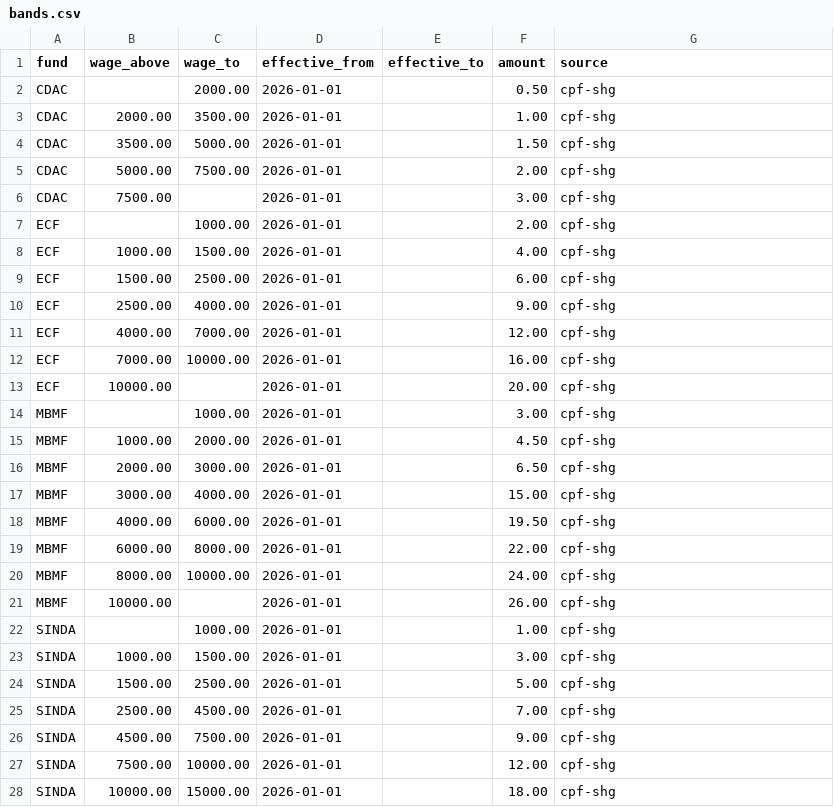
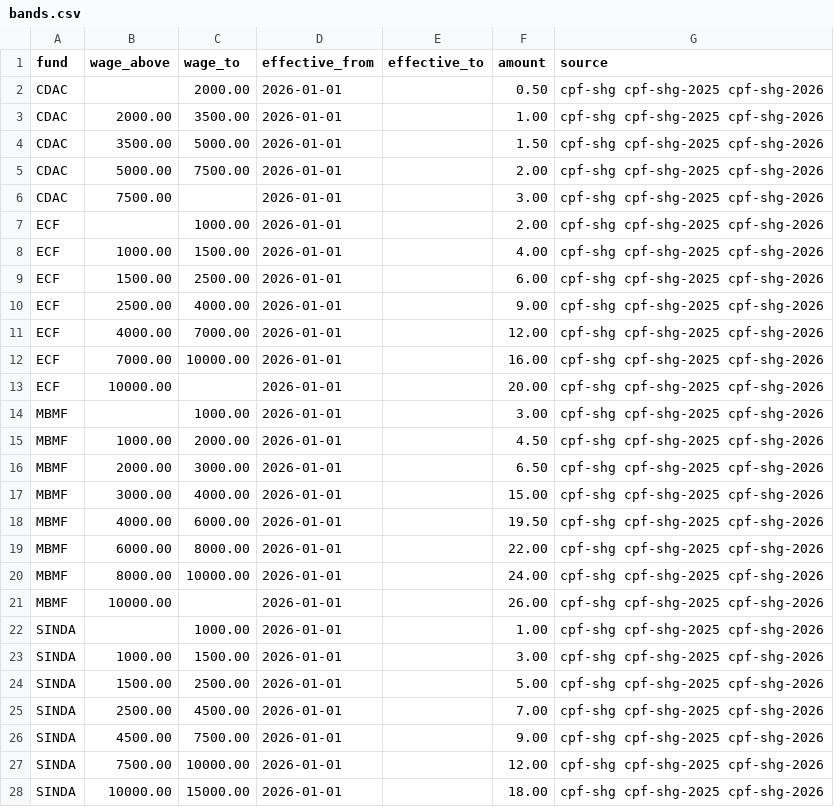
Before and after one commit to cognizhi/fyniq, a CSV file: packs/sg-shg/2026.1/bands.csv, drawn as a sheet; only a part is shown; the diff covers the shown part only.

```diff
--- a/packs/sg-shg/2026.1/bands.csv
+++ b/packs/sg-shg/2026.1/bands.csv
@@ -1,28 +1,28 @@
 fund,wage_above,wage_to,effective_from,effective_to,amount,source
-CDAC,,2000.00,2026-01-01,,0.50,cpf-shg
-CDAC,2000.00,3500.00,2026-01-01,,1.00,cpf-shg
-CDAC,3500.00,5000.00,2026-01-01,,1.50,cpf-shg
-CDAC,5000.00,7500.00,2026-01-01,,2.00,cpf-shg
-CDAC,7500.00,,2026-01-01,,3.00,cpf-shg
-ECF,,1000.00,2026-01-01,,2.00,cpf-shg
-ECF,1000.00,1500.00,2026-01-01,,4.00,cpf-shg
-ECF,1500.00,2500.00,2026-01-01,,6.00,cpf-shg
-ECF,2500.00,4000.00,2026-01-01,,9.00,cpf-shg
-ECF,4000.00,7000.00,2026-01-01,,12.00,cpf-shg
-ECF,7000.00,10000.00,2026-01-01,,16.00,cpf-shg
-ECF,10000.00,,2026-01-01,,20.00,cpf-shg
-MBMF,,1000.00,2026-01-01,,3.00,cpf-shg
-MBMF,1000.00,2000.00,2026-01-01,,4.50,cpf-shg
-MBMF,2000.00,3000.00,2026-01-01,,6.50,cpf-shg
-MBMF,3000.00,4000.00,2026-01-01,,15.00,cpf-shg
-MBMF,4000.00,6000.00,2026-01-01,,19.50,cpf-shg
-MBMF,6000.00,8000.00,2026-01-01,,22.00,cpf-shg
-MBMF,8000.00,10000.00,2026-01-01,,24.00,cpf-shg
-MBMF,10000.00,,2026-01-01,,26.00,cpf-shg
-SINDA,,1000.00,2026-01-01,,1.00,cpf-shg
-SINDA,1000.00,1500.00,2026-01-01,,3.00,cpf-shg
-SINDA,1500.00,2500.00,2026-01-01,,5.00,cpf-shg
-SINDA,2500.00,4500.00,2026-01-01,,7.00,cpf-shg
-SINDA,4500.00,7500.00,2026-01-01,,9.00,cpf-shg
-SINDA,7500.00,10000.00,2026-01-01,,12.00,cpf-shg
-SINDA,10000.00,15000.00,2026-01-01,,18.00,cpf-shg
+CDAC,,2000.00,2026-01-01,,0.50,cpf-shg cpf-shg-2025 cpf-shg-2026
+CDAC,2000.00,3500.00,2026-01-01,,1.00,cpf-shg cpf-shg-2025 cpf-shg-2026
+CDAC,3500.00,5000.00,2026-01-01,,1.50,cpf-shg cpf-shg-2025 cpf-shg-2026
+CDAC,5000.00,7500.00,2026-01-01,,2.00,cpf-shg cpf-shg-2025 cpf-shg-2026
+CDAC,7500.00,,2026-01-01,,3.00,cpf-shg cpf-shg-2025 cpf-shg-2026
+ECF,,1000.00,2026-01-01,,2.00,cpf-shg cpf-shg-2025 cpf-shg-2026
+ECF,1000.00,1500.00,2026-01-01,,4.00,cpf-shg cpf-shg-2025 cpf-shg-2026
+ECF,1500.00,2500.00,2026-01-01,,6.00,cpf-shg cpf-shg-2025 cpf-shg-2026
+ECF,2500.00,4000.00,2026-01-01,,9.00,cpf-shg cpf-shg-2025 cpf-shg-2026
+ECF,4000.00,7000.00,2026-01-01,,12.00,cpf-shg cpf-shg-2025 cpf-shg-2026
+ECF,7000.00,10000.00,2026-01-01,,16.00,cpf-shg cpf-shg-2025 cpf-shg-2026
+ECF,10000.00,,2026-01-01,,20.00,cpf-shg cpf-shg-2025 cpf-shg-2026
+MBMF,,1000.00,2026-01-01,,3.00,cpf-shg cpf-shg-2025 cpf-shg-2026
+MBMF,1000.00,2000.00,2026-01-01,,4.50,cpf-shg cpf-shg-2025 cpf-shg-2026
+MBMF,2000.00,3000.00,2026-01-01,,6.50,cpf-shg cpf-shg-2025 cpf-shg-2026
+MBMF,3000.00,4000.00,2026-01-01,,15.00,cpf-shg cpf-shg-2025 cpf-shg-2026
+MBMF,4000.00,6000.00,2026-01-01,,19.50,cpf-shg cpf-shg-2025 cpf-shg-2026
+MBMF,6000.00,8000.00,2026-01-01,,22.00,cpf-shg cpf-shg-2025 cpf-shg-2026
+MBMF,8000.00,10000.00,2026-01-01,,24.00,cpf-shg cpf-shg-2025 cpf-shg-2026
+MBMF,10000.00,,2026-01-01,,26.00,cpf-shg cpf-shg-2025 cpf-shg-2026
+SINDA,,1000.00,2026-01-01,,1.00,cpf-shg cpf-shg-2025 cpf-shg-2026
+SINDA,1000.00,1500.00,2026-01-01,,3.00,cpf-shg cpf-shg-2025 cpf-shg-2026
+SINDA,1500.00,2500.00,2026-01-01,,5.00,cpf-shg cpf-shg-2025 cpf-shg-2026
+SINDA,2500.00,4500.00,2026-01-01,,7.00,cpf-shg cpf-shg-2025 cpf-shg-2026
+SINDA,4500.00,7500.00,2026-01-01,,9.00,cpf-shg cpf-shg-2025 cpf-shg-2026
+SINDA,7500.00,10000.00,2026-01-01,,12.00,cpf-shg cpf-shg-2025 cpf-shg-2026
+SINDA,10000.00,15000.00,2026-01-01,,18.00,cpf-shg cpf-shg-2025 cpf-shg-2026
```
Also changed, not shown: 1 edited cell elsewhere in this file, packs/sg-shg/2026.1/pinned/bands.csv, 3 other files.
